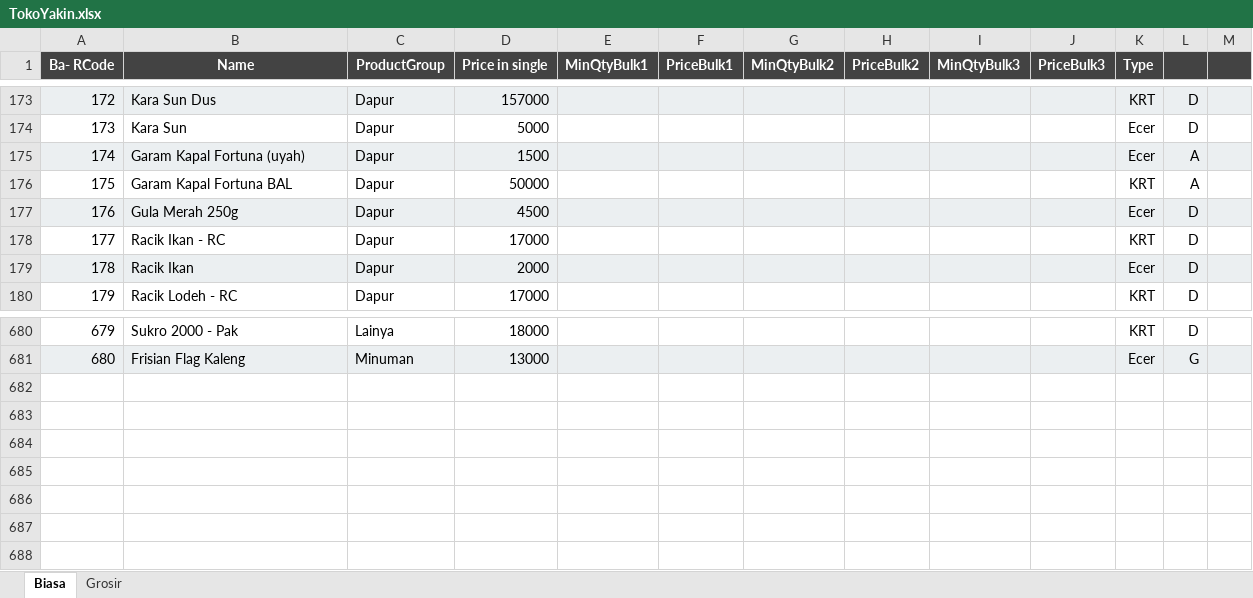
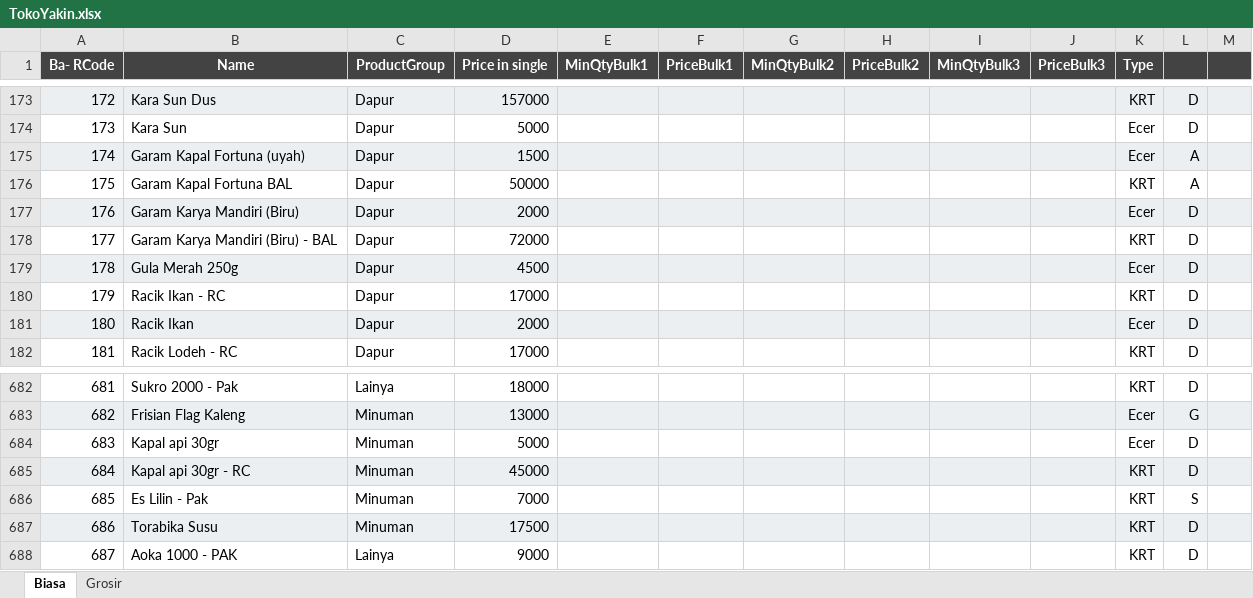
Before and after one commit to rudiath95/toko-yakin, an Excel workbook: TokoYakin.xlsx, sheet Biasa, drawn as a sheet; only a part is shown, gaps mark what is left out; values as stored, in another font and other column widths than the file's, no borders; charts and pictures not drawn; addresses are those after the commit; the diff names each change by its address in the sheet, - before the commit and + after, or states it on an @@ line.

Commit message:
update spreadsheet data

```diff
--- a/TokoYakin.xlsx (sheet Biasa)
+++ b/TokoYakin.xlsx (sheet Biasa)
+row 177: 176 | Garam Karya Mandiri (Biru) | Dapur | 2000 |  |  |  |  |  |  | Ecer | D
+row 178: 177 | Garam Karya Mandiri (Biru) - BAL | Dapur | 72000 |  |  |  |  |  |  | KRT | D
@@ column A (Ba- RCode) renumbered between rows 179 and 683 @@
+row 684: 683 | Kapal api 30gr | Minuman | 5000 |  |  |  |  |  |  | Ecer | D
+row 685: 684 | Kapal api 30gr - RC | Minuman | 45000 |  |  |  |  |  |  | KRT | D
+row 686: 685 | Es Lilin - Pak | Minuman | 7000 |  |  |  |  |  |  | KRT | S
+row 687: 686 | Torabika Susu | Minuman | 17500 |  |  |  |  |  |  | KRT | D
+row 688: 687 | Aoka 1000 - PAK | Lainya | 9000 |  |  |  |  |  |  | KRT | D
```
Also changed, not shown: sheet Grosir.
